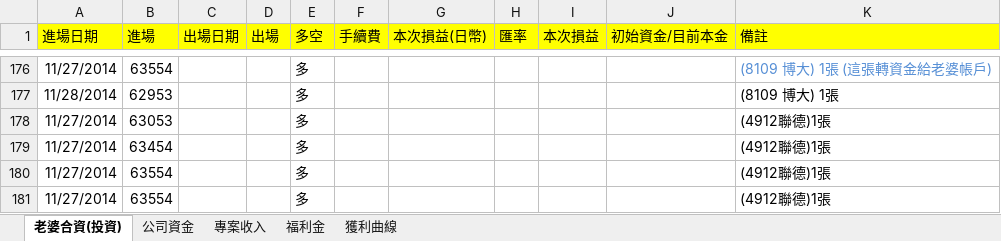
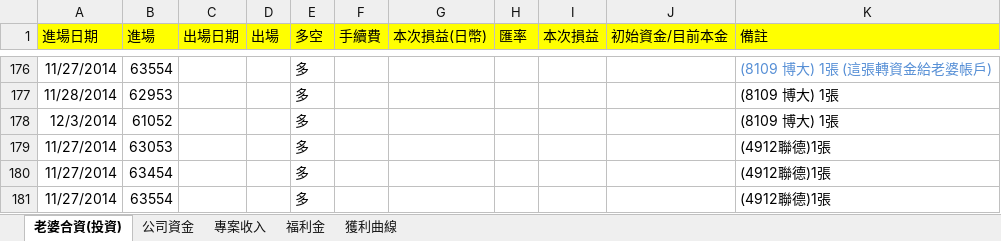
Before and after one commit to dada2cindy/tradeuse-dada2cindy, an Excel workbook: 交易紀錄/交易紀錄-股票權證和公司帳本.xlsx, sheet 老婆合資(投資), drawn as a sheet; only a part is shown, gaps mark what is left out; the shorter side is filled out with more unchanged rows; values as stored, in another font and other column widths than the file's, no borders; the diff names each change by its address in the sheet, - before the commit and + after, or states it on an @@ line.

```diff
--- a/交易紀錄/交易紀錄-股票權證和公司帳本.xlsx (sheet 老婆合資(投資))
+++ b/交易紀錄/交易紀錄-股票權證和公司帳本.xlsx (sheet 老婆合資(投資))
+row 178: 12/3/2014 | 61052 |  |  | 多 |  |  |  |  |  | (8109 博大) 1張
```
Also changed, not shown: sheet 獲利曲線, charts or pictures.
